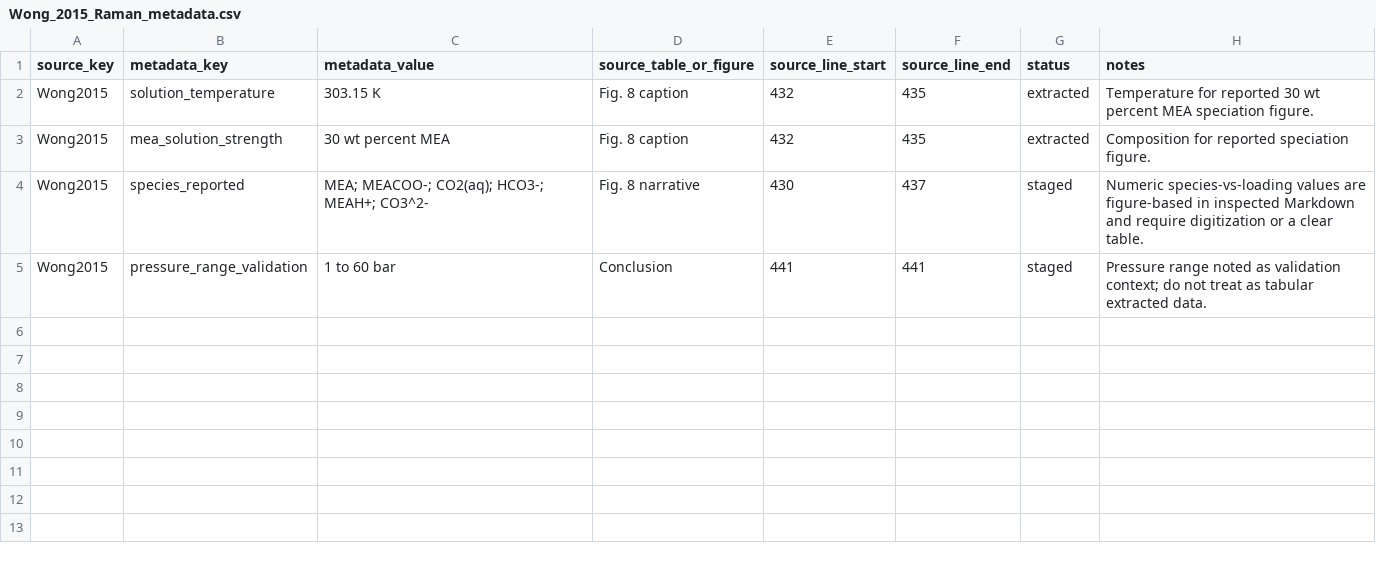
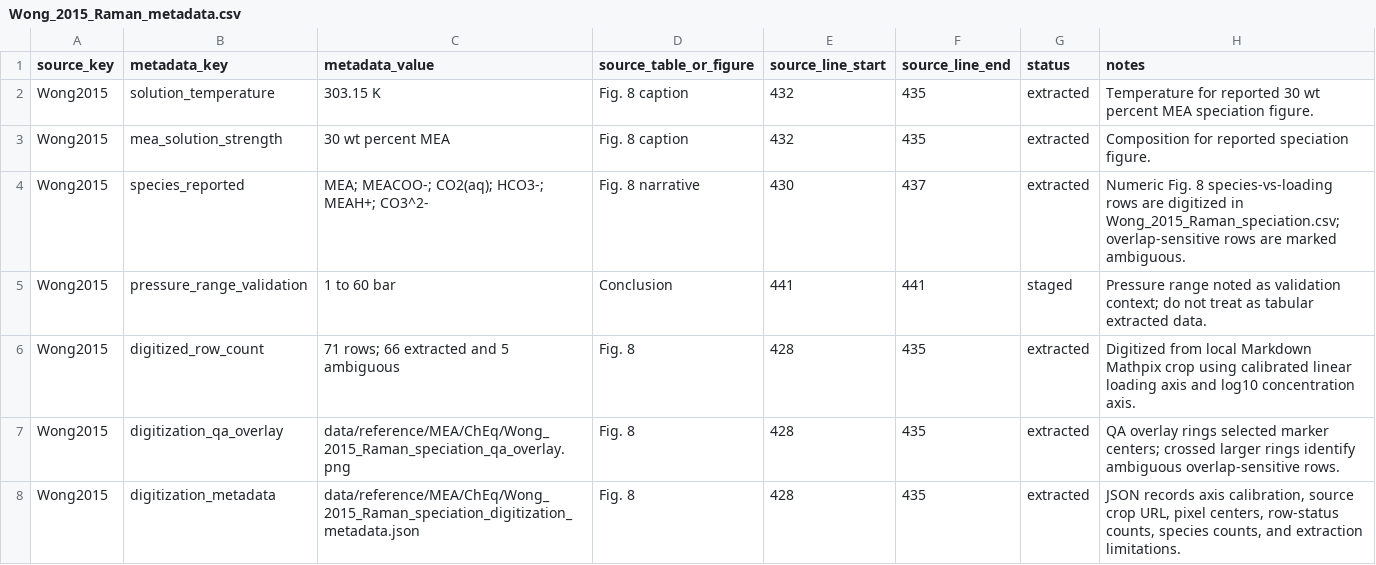
Before and after one commit to tannerpolley/MEA-Thermodynamics, a CSV file: data/reference/MEA/ChEq/Wong_2015_Raman_metadata.csv, drawn as a sheet.

```diff
--- a/data/reference/MEA/ChEq/Wong_2015_Raman_metadata.csv
+++ b/data/reference/MEA/ChEq/Wong_2015_Raman_metadata.csv
@@ -3,3 +3,6 @@ Wong2015,solution_temperature,303.15 K,Fig. 8 caption,432,435,extracted,Temperat
 Wong2015,mea_solution_strength,30 wt percent MEA,Fig. 8 caption,432,435,extracted,Composition for reported speciation figure.
-Wong2015,species_reported,"MEA; MEACOO-; CO2(aq); HCO3-; MEAH+; CO3^2-",Fig. 8 narrative,430,437,staged,Numeric species-vs-loading values are figure-based in inspected Markdown and require digitization or a clear table.
+Wong2015,species_reported,MEA; MEACOO-; CO2(aq); HCO3-; MEAH+; CO3^2-,Fig. 8 narrative,430,437,extracted,Numeric Fig. 8 species-vs-loading rows are digitized in Wong_2015_Raman_speciation.csv; overlap-sensitive rows are marked ambiguous.
 Wong2015,pressure_range_validation,1 to 60 bar,Conclusion,441,441,staged,Pressure range noted as validation context; do not treat as tabular extracted data.
+Wong2015,digitized_row_count,71 rows; 66 extracted and 5 ambiguous,Fig. 8,428,435,extracted,Digitized from local Markdown Mathpix crop using calibrated linear loading axis and log10 concentration axis.
+Wong2015,digitization_qa_overlay,data/reference/MEA/ChEq/Wong_2015_Raman_speciation_qa_overlay.png,Fig. 8,428,435,extracted,QA overlay rings selected marker centers; crossed larger rings identify ambiguous overlap-sensitive rows.
+Wong2015,digitization_metadata,data/reference/MEA/ChEq/Wong_2015_Raman_speciation_digitization_metadata.json,Fig. 8,428,435,extracted,"JSON records axis calibration, source crop URL, pixel centers, row-status counts, species counts, and extraction limitations."
```
Also changed, not shown: data/reference/MEA/ChEq/Jakobsen_2005_ChEq.csv, data/reference/MEA/ion_parameter_regression_sources.csv, 9 other files.
